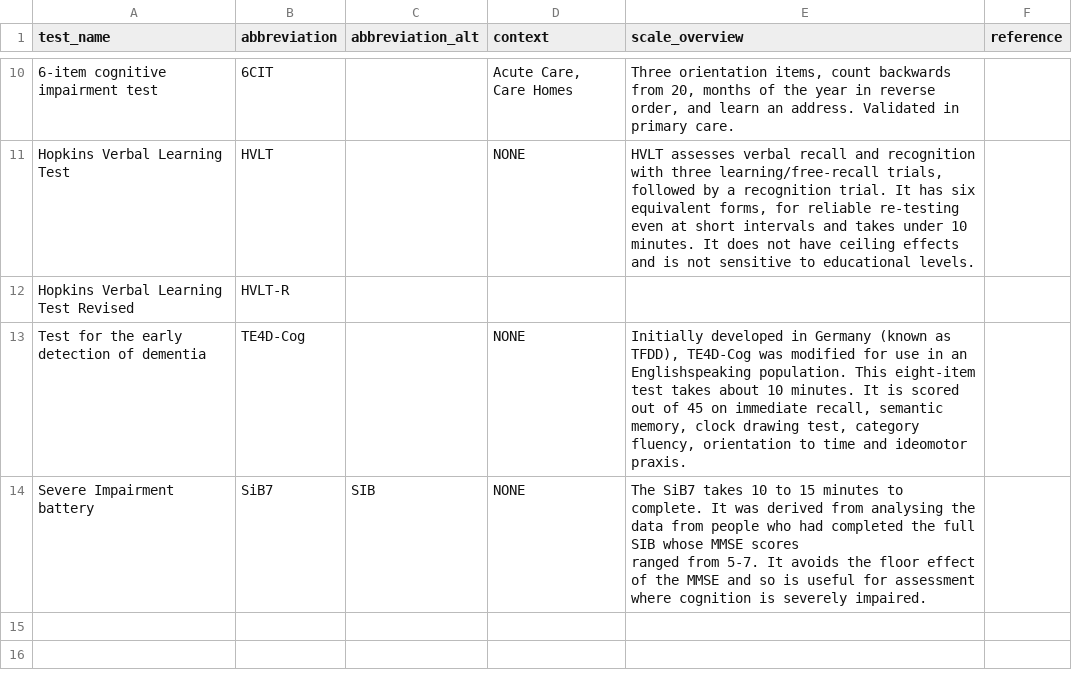
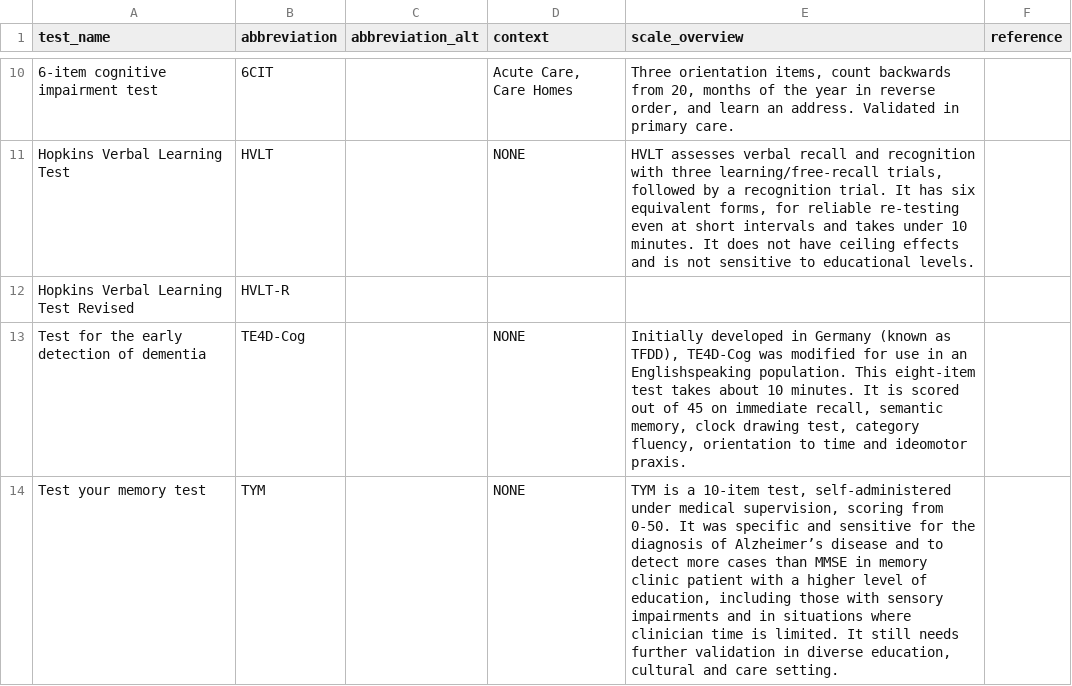
Before and after one commit to alexfradera/SR_Pain, a CSV file: toolkit_screens.csv, drawn as a sheet; only a part is shown, gaps mark what is left out; removed rows and columns are numbered as before the commit, all else as after; ↵ is a line break in a cell; the diff names each change by its address in the sheet, - before the commit and + after, or states it on an @@ line.

```diff
--- a/toolkit_screens.csv
+++ b/toolkit_screens.csv
-row 14: Severe Impairment battery | SiB7 | SIB | NONE | The SiB7 takes 10 to 15 minutes to complete. It was derived from analysing the data from people who had completed the full SIB whose MMSE scores ↵ ranged from 5-7. It avoids the floor effect of the MMSE and so is useful for assessment where cognition is severely impaired.
+row 14: Test your memory test | TYM |  | NONE | TYM is a 10-item test, self-administered under medical supervision, scoring from 0-50. It was specific and sensitive for the diagnosis of Alzheimer’s disease and to detect more cases than MMSE in memory clinic patient with a higher level of education, including those with sensory impairments and in situations where clinician time is limited. It still needs further validation in diverse education, cultural and care setting.
```
Also changed, not shown: 10 other files.
